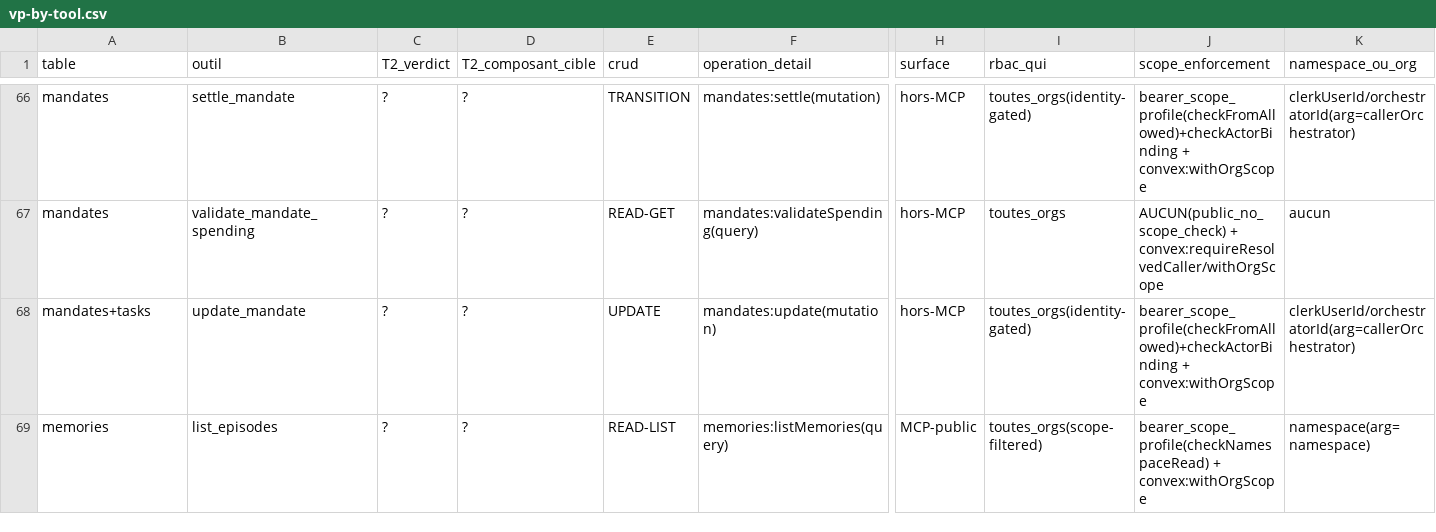
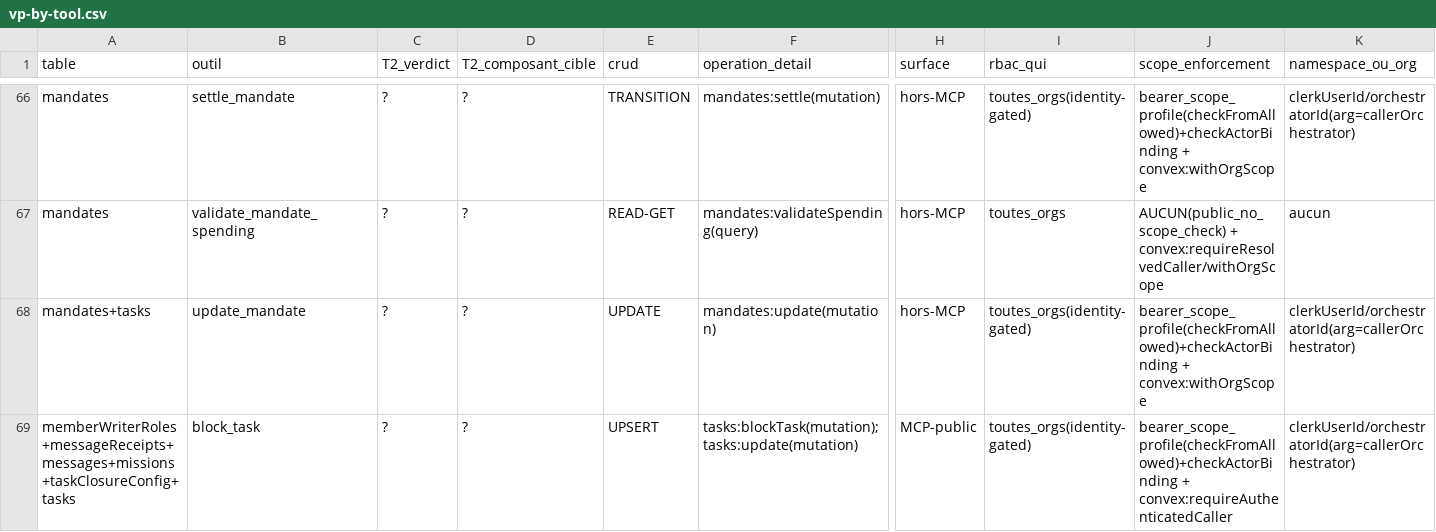
Before and after one commit to vantageos-agency/vantage-peers, a CSV file: .backend-doctor/vp-by-tool.csv, drawn as a sheet; only a part is shown, gaps mark what is left out; the shorter side is filled out with more unchanged rows; rows hold the shown columns only; the diff covers the shown part only; the diff names each change by its address in the sheet, - before the commit and + after, or states it on an @@ line.

Commit message:
Writer roles from a data allowlist on the member-acting path (#1434)
Eta APPROVED at 9df2616: 5314 passed, 0 failed, oracle --check matches. Orchestrator: Pi — VantageOS Team | 2026-10-03

```diff
--- a/.backend-doctor/vp-by-tool.csv
+++ b/.backend-doctor/vp-by-tool.csv
+row 69: memberWriterRoles+messageReceipts+messages+missions+taskClosureConfig+tasks | block_task | ? | ? | UPSERT | tasks:blockTask(mutation); tasks:update(mutation) | MCP-public | toutes_orgs(identity-gated) | bearer_scope_profile(checkFromAllowed)+checkActorBinding + convex:requireAuthenticatedCaller | clerkUserId/orchestratorId(arg=callerOrchestrator)
```
Also changed, not shown: 1 added row, 2 removed rows and 2 edited cells elsewhere in this file, .backend-doctor/vp-writer-tier.csv, 8 other files.
